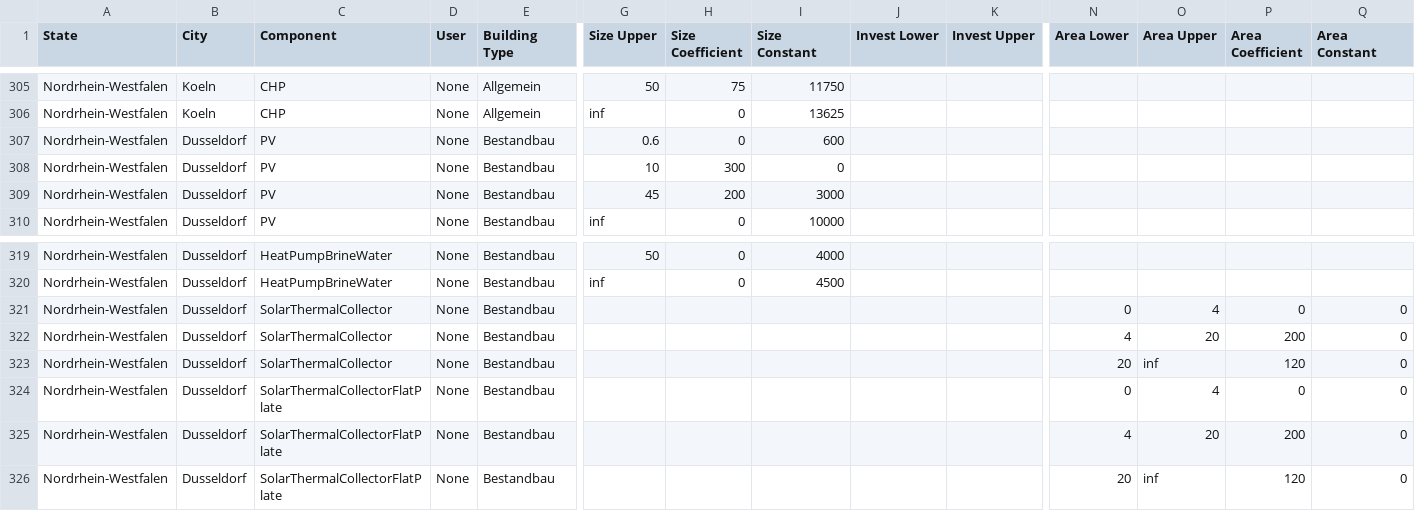
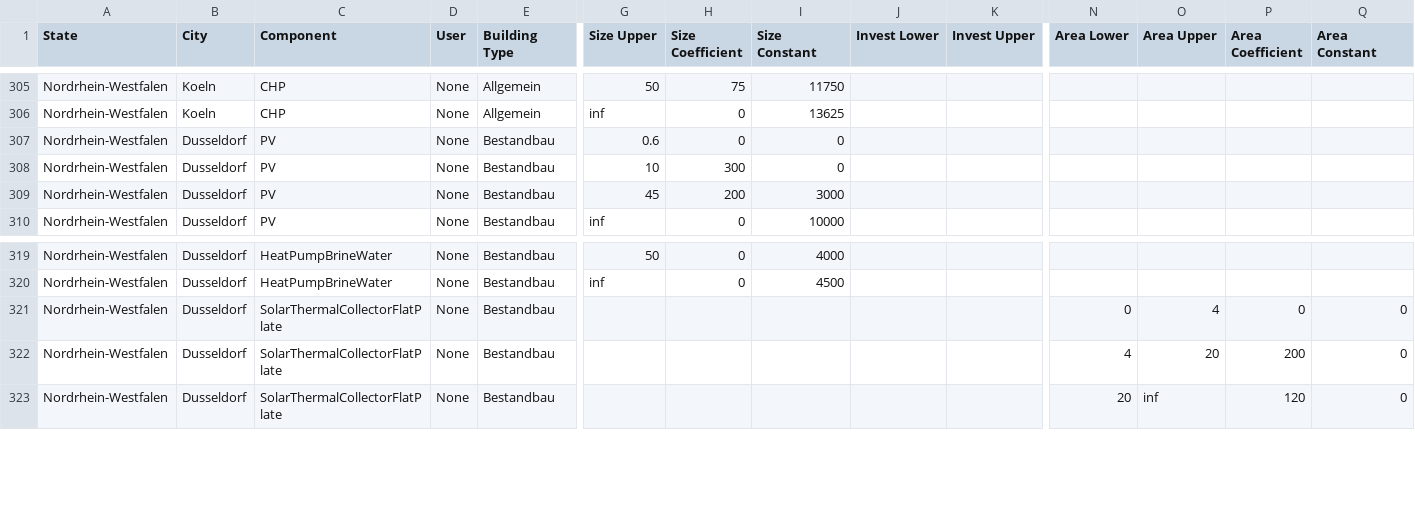
Before and after one commit to RWTH-EBC/BESDOT, a CSV file: data/subsidy/city_subsidy.csv, drawn as a sheet; only a part is shown, gaps mark what is left out; rows hold the shown columns only; the diff names each change by its address in the sheet, - before the commit and + after, or states it on an @@ line.

```diff
--- a/data/subsidy/city_subsidy.csv
+++ b/data/subsidy/city_subsidy.csv
-I307 (Size Constant): 600
+I307 (Size Constant): 0
-row 321: Nordrhein-Westfalen | Dusseldorf | SolarThermalCollector | None | Bestandbau |  |  |  |  |  | 0 | 4 | 0 | 0
-row 322: Nordrhein-Westfalen | Dusseldorf | SolarThermalCollector | None | Bestandbau |  |  |  |  |  | 4 | 20 | 200 | 0
-row 323: Nordrhein-Westfalen | Dusseldorf | SolarThermalCollector | None | Bestandbau |  |  |  |  |  | 20 | inf | 120 | 0
```
Also changed, not shown: data/subsidy/country_subsidy_BAFA.csv, data/subsidy/state_subsidy.csv, 15 other files.
